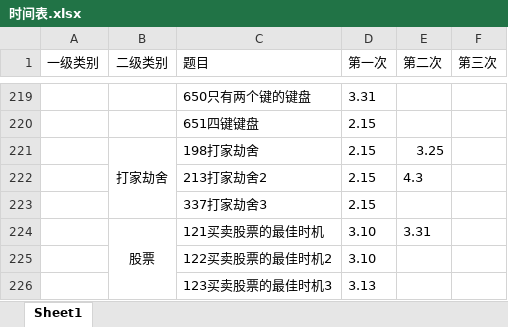
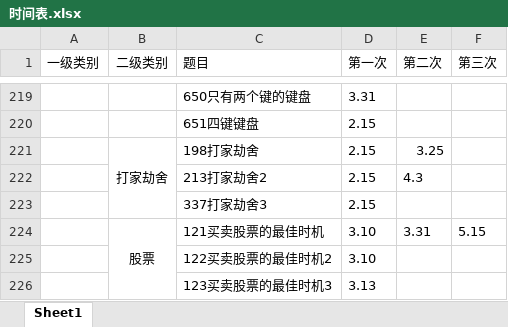
Before and after one commit to lisan97/leetcode, an Excel workbook: 时间表.xlsx, sheet Sheet1, drawn as a sheet; only a part is shown, gaps mark what is left out; values as stored, in another font and other column widths than the file's, no borders; the diff covers the shown part only; the diff names each change by its address in the sheet, - before the commit and + after, or states it on an @@ line.

```diff
--- a/时间表.xlsx (sheet Sheet1)
+++ b/时间表.xlsx (sheet Sheet1)
-F224 (第三次): (empty)
+F224 (第三次): 5.15
```
Also changed, not shown: 4 added rows, 1 edited cell, cell formats and merged cells elsewhere in this sheet, 面经出现.xlsx, 6 other files.
